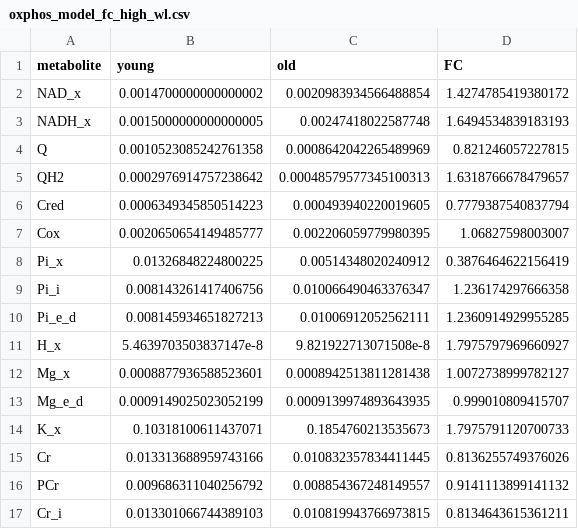
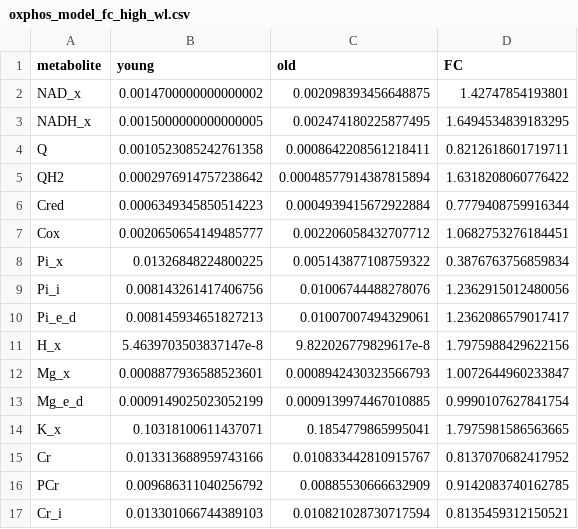
Before and after one commit to mic-pan/ageing_heart_oxphos, a CSV file: output/oxphos_model_fc_high_wl.csv, drawn as a sheet; only a part is shown; the diff covers the shown part only.

```diff
--- a/output/oxphos_model_fc_high_wl.csv
+++ b/output/oxphos_model_fc_high_wl.csv
@@ -1,17 +1,17 @@
 metabolite,young,old,FC
-NAD_x,0.0014700000000000002,0.0020983934566488854,1.4274785419380172
-NADH_x,0.0015000000000000005,0.00247418022587748,1.6494534839183193
-Q,0.0010523085242761358,0.0008642042265489969,0.821246057227815
-QH2,0.0002976914757238642,0.00048579577345100313,1.6318766678479657
-Cred,0.0006349345850514223,0.000493940220019605,0.7779387540837794
-Cox,0.0020650654149485777,0.002206059779980395,1.06827598003007
-Pi_x,0.01326848224800225,0.00514348020240912,0.3876464622156419
-Pi_i,0.008143261417406756,0.010066490463376347,1.236174297666358
-Pi_e_d,0.008145934651827213,0.01006912052562111,1.2360914929955285
-H_x,5.4639703503837147e-8,9.821922713071508e-8,1.7975797969660927
-Mg_x,0.0008877936588523601,0.0008942513811281438,1.0072738999782127
-Mg_e_d,0.0009149025023052199,0.0009139974893643935,0.999010809415707
-K_x,0.10318100611437071,0.1854760213535673,1.7975791120700733
-Cr,0.013313688959743166,0.010832357834411445,0.8136255749376026
-PCr,0.009686311040256792,0.008854367248149557,0.9141113899141132
-Cr_i,0.013301066744389103,0.010819943766973815,0.8134643615361211
+NAD_x,0.0014700000000000002,0.002098393456648875,1.42747854193801
+NADH_x,0.0015000000000000005,0.002474180225877495,1.6494534839183295
+Q,0.0010523085242761358,0.0008642208561218411,0.8212618601719711
+QH2,0.0002976914757238642,0.00048577914387815894,1.6318208060776422
+Cred,0.0006349345850514223,0.0004939415672922884,0.7779408759916344
+Cox,0.0020650654149485777,0.002206058432707712,1.0682753276184451
+Pi_x,0.01326848224800225,0.005143877108759322,0.3876763756859834
+Pi_i,0.008143261417406756,0.01006744488278076,1.2362915012480056
+Pi_e_d,0.008145934651827213,0.01007007494329061,1.2362086579017417
+H_x,5.4639703503837147e-8,9.822026779829617e-8,1.7975988429622156
+Mg_x,0.0008877936588523601,0.0008942430323566793,1.0072644960233847
+Mg_e_d,0.0009149025023052199,0.0009139974467010885,0.9990107627841754
+K_x,0.10318100611437071,0.1854779865995041,1.7975981586563665
+Cr,0.013313688959743166,0.010833442810915767,0.8137070682417952
+PCr,0.009686311040256792,0.00885530666632909,0.9142083740162785
+Cr_i,0.013301066744389103,0.010821028730717594,0.8135459312150521
```
Also changed, not shown: 14 edited cells elsewhere in this file, output/oxphos_model_fc_low_wl.csv, 45 other files.
